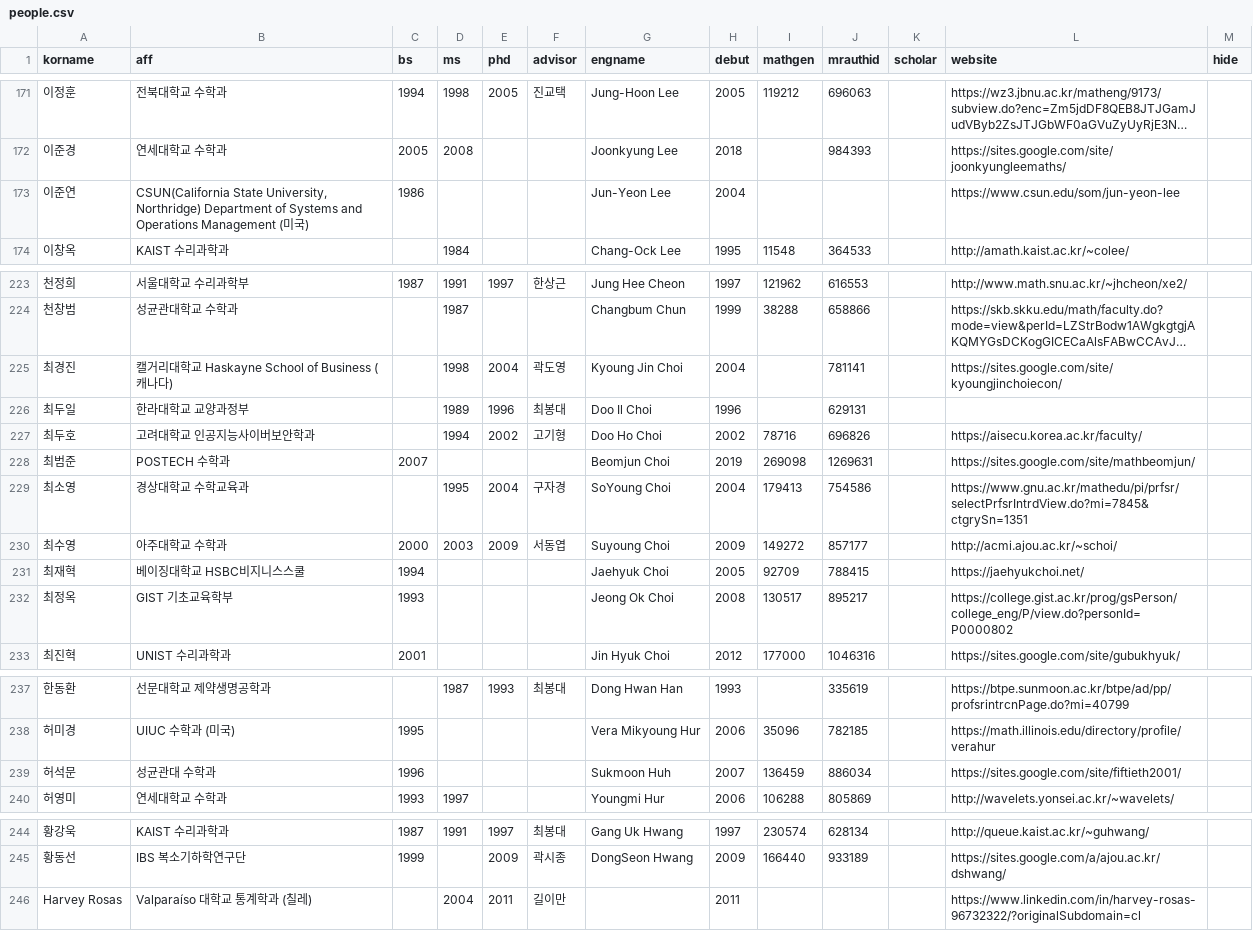
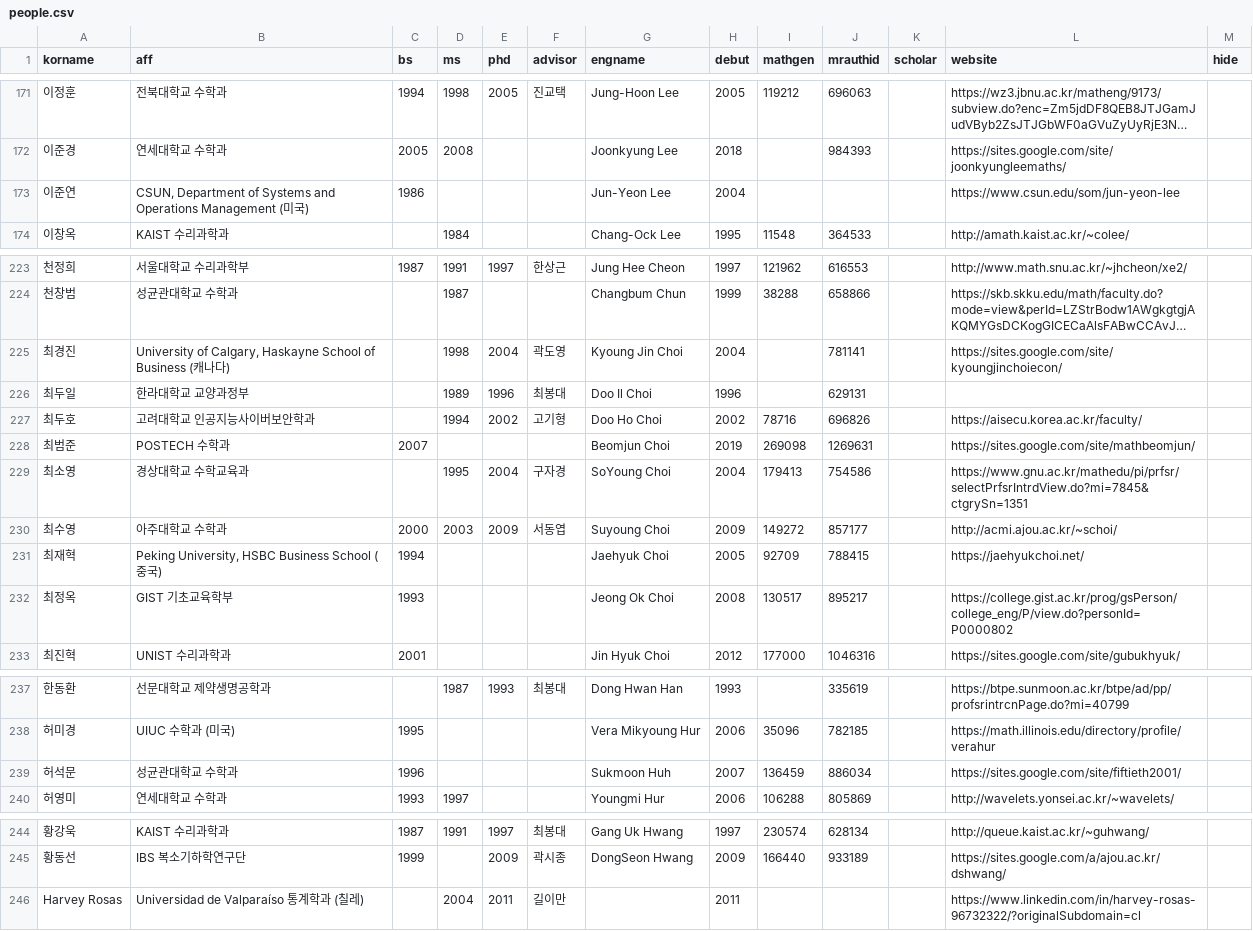
Before and after one commit to mathsci-kaist/mathsci-kaist.github.io, a CSV file: _data/people.csv, drawn as a sheet; only a part is shown, gaps mark what is left out; long unchanged cells end in …; the diff covers the shown part only; the diff names each change by its address in the sheet, - before the commit and + after, or states it on an @@ line.

```diff
--- a/_data/people.csv
+++ b/_data/people.csv
-B173 (aff): CSUN(California State University, Northridge) Department of…
+B173 (aff): CSUN, Department of…
-B225 (aff): 캘거리대학교 Haskayne School of Business…
+B225 (aff): University of Calgary, Haskayne School of Business…
-B231 (aff): 베이징대학교 HSBC비지니스스쿨
+B231 (aff): Peking University, HSBC Business School (중국)
-B239 (aff): 성균관대 수학과
+B239 (aff): 성균관대학교 수학과
-B246 (aff): Valparaíso 대학교 통계학과 (칠레)
+B246 (aff): Universidad de Valparaíso 통계학과 (칠레)
```
Also changed, not shown: 1 added row, 1 removed row and 9 edited cells elsewhere in this file.
